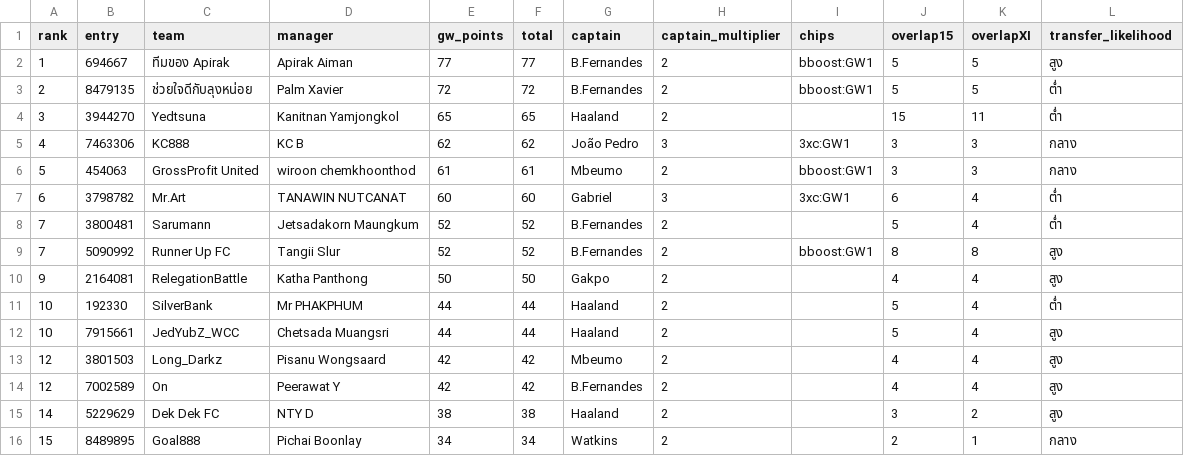
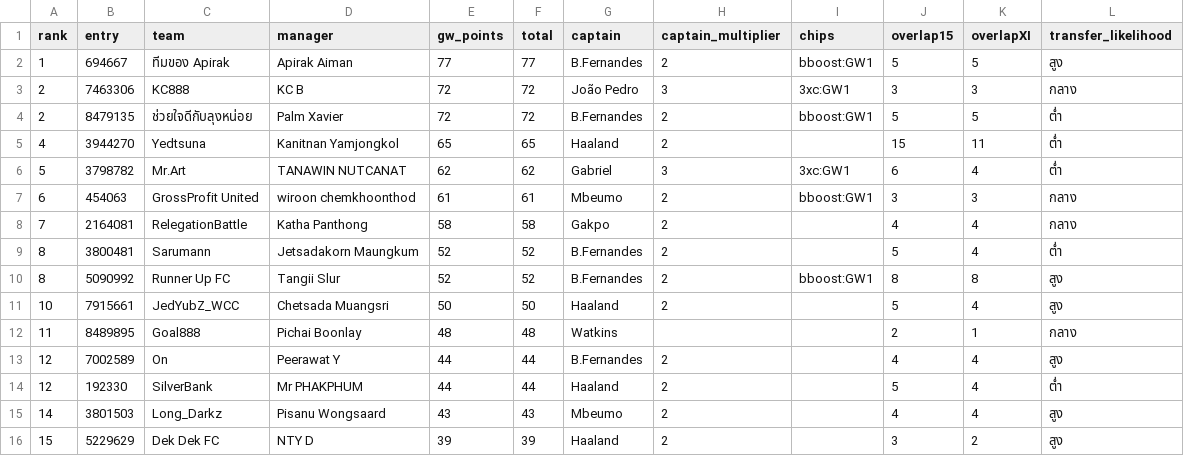
Before and after one commit to kanitnany-cloud/GPTxMe, a CSV file: mini-league/team-summary-gw1.csv, drawn as a sheet.

```diff
--- a/mini-league/team-summary-gw1.csv
+++ b/mini-league/team-summary-gw1.csv
@@ -2,15 +2,15 @@ rank,entry,team,manager,gw_points,total,captain,captain_multiplier,chips,overlap
 1,694667,ทีมของ Apirak,Apirak Aiman,77,77,B.Fernandes,2,bboost:GW1,5,5,สูง
+2,7463306,KC888,KC B,72,72,João Pedro,3,3xc:GW1,3,3,กลาง
 2,8479135,ช่วยใจดีกับลุงหน่อย,Palm Xavier,72,72,B.Fernandes,2,bboost:GW1,5,5,ต่ำ
-3,3944270,Yedtsuna,Kanitnan Yamjongkol,65,65,Haaland,2,,15,11,ต่ำ
-4,7463306,KC888,KC B,62,62,João Pedro,3,3xc:GW1,3,3,กลาง
-5,454063,GrossProfit United,wiroon chemkhoonthod,61,61,Mbeumo,2,bboost:GW1,3,3,กลาง
-6,3798782,Mr.Art,TANAWIN NUTCANAT,60,60,Gabriel,3,3xc:GW1,6,4,ต่ำ
-7,3800481,Sarumann,Jetsadakorn Maungkum,52,52,B.Fernandes,2,,5,4,ต่ำ
-7,5090992,Runner Up FC,Tangii Slur,52,52,B.Fernandes,2,bboost:GW1,8,8,สูง
-9,2164081,RelegationBattle,Katha Panthong,50,50,Gakpo,2,,4,4,สูง
-10,192330,SilverBank,Mr PHAKPHUM,44,44,Haaland,2,,5,4,ต่ำ
-10,7915661,JedYubZ_WCC,Chetsada Muangsri,44,44,Haaland,2,,5,4,สูง
-12,3801503,Long_Darkz,Pisanu Wongsaard,42,42,Mbeumo,2,,4,4,สูง
-12,7002589,On,Peerawat Y,42,42,B.Fernandes,2,,4,4,สูง
-14,5229629,Dek Dek FC,NTY D,38,38,Haaland,2,,3,2,สูง
-15,8489895,Goal888,Pichai Boonlay,34,34,Watkins,2,,2,1,กลาง
+4,3944270,Yedtsuna,Kanitnan Yamjongkol,65,65,Haaland,2,,15,11,ต่ำ
+5,3798782,Mr.Art,TANAWIN NUTCANAT,62,62,Gabriel,3,3xc:GW1,6,4,ต่ำ
+6,454063,GrossProfit United,wiroon chemkhoonthod,61,61,Mbeumo,2,bboost:GW1,3,3,กลาง
+7,2164081,RelegationBattle,Katha Panthong,58,58,Gakpo,2,,4,4,กลาง
+8,3800481,Sarumann,Jetsadakorn Maungkum,52,52,B.Fernandes,2,,5,4,ต่ำ
+8,5090992,Runner Up FC,Tangii Slur,52,52,B.Fernandes,2,bboost:GW1,8,8,สูง
+10,7915661,JedYubZ_WCC,Chetsada Muangsri,50,50,Haaland,2,,5,4,สูง
+11,8489895,Goal888,Pichai Boonlay,48,48,Watkins,,,2,1,กลาง
+12,7002589,On,Peerawat Y,44,44,B.Fernandes,2,,4,4,สูง
+12,192330,SilverBank,Mr PHAKPHUM,44,44,Haaland,2,,5,4,ต่ำ
+14,3801503,Long_Darkz,Pisanu Wongsaard,43,43,Mbeumo,2,,4,4,สูง
+15,5229629,Dek Dek FC,NTY D,39,39,Haaland,2,,3,2,สูง
```
Also changed, not shown: mini-league/player-template-gw1.csv, 2 other files.
